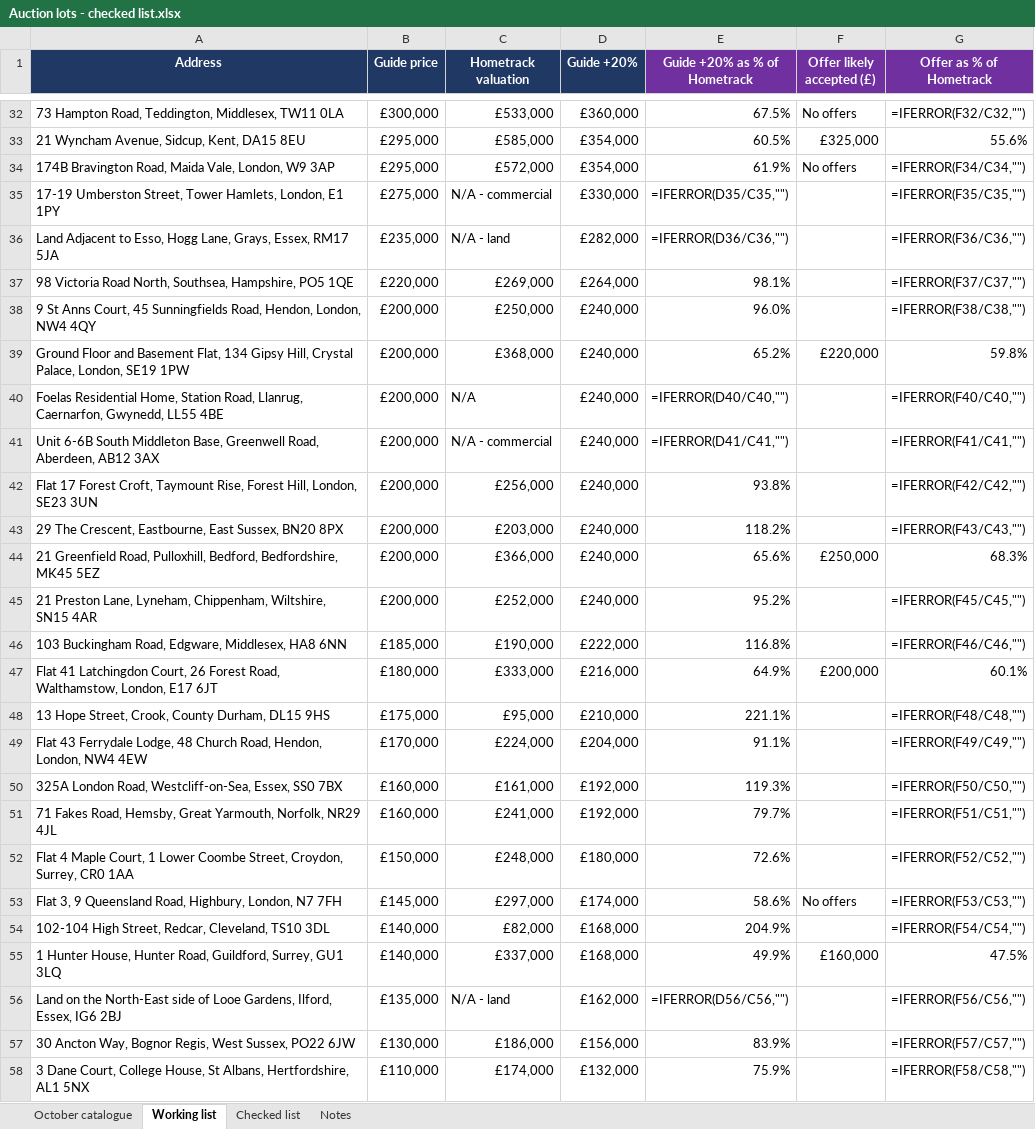
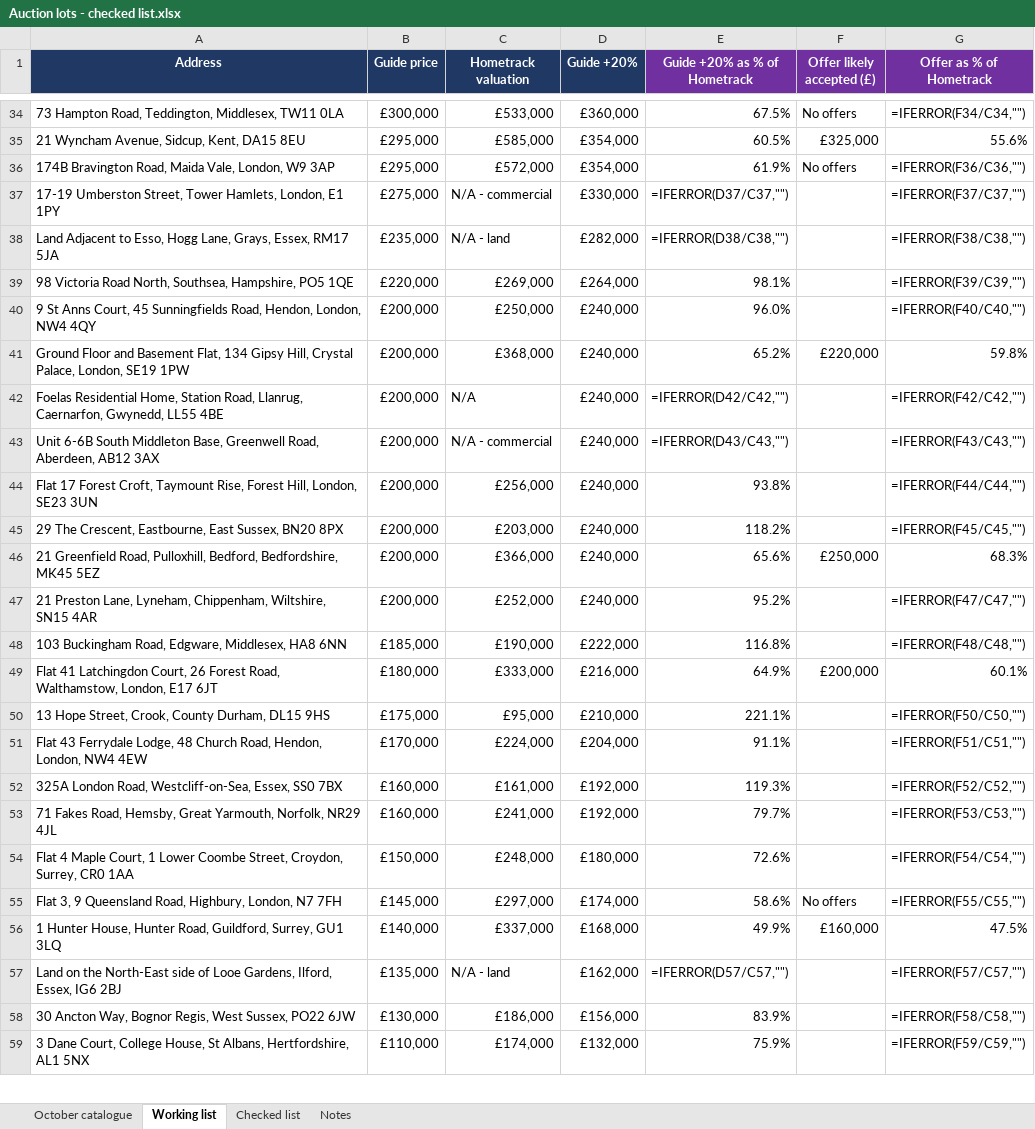
Before and after one commit to Wealthbrokerage/We-task-runner, an Excel workbook: auction_xref/Auction lots - checked list.xlsx, sheet Working list, drawn as a sheet; only a part is shown, gaps mark what is left out; values as stored, in another font and other column widths than the file's, no borders; formulas without a stored value are shown as written; removed rows and columns are numbered as before the commit, all else as after; the diff covers the shown part only; the diff names each change by its address in the sheet, - before the commit and + after, or states it on an @@ line.

```diff
--- a/auction_xref/Auction lots - checked list.xlsx (sheet Working list)
+++ b/auction_xref/Auction lots - checked list.xlsx (sheet Working list)
-G34 (Offer as % of Hometrack): =IFERROR(F32/C32,"")
+G34 (Offer as % of Hometrack): =IFERROR(F34/C34,"")
-G36 (Offer as % of Hometrack): =IFERROR(F34/C34,"")
+G36 (Offer as % of Hometrack): =IFERROR(F36/C36,"")
-E37 (Guide +20% as % of Hometrack): =IFERROR(D35/C35,"")
+E37 (Guide +20% as % of Hometrack): =IFERROR(D37/C37,"")
-G37 (Offer as % of Hometrack): =IFERROR(F35/C35,"")
+G37 (Offer as % of Hometrack): =IFERROR(F37/C37,"")
-E38 (Guide +20% as % of Hometrack): =IFERROR(D36/C36,"")
+E38 (Guide +20% as % of Hometrack): =IFERROR(D38/C38,"")
-G38 (Offer as % of Hometrack): =IFERROR(F36/C36,"")
+G38 (Offer as % of Hometrack): =IFERROR(F38/C38,"")
-G39 (Offer as % of Hometrack): =IFERROR(F37/C37,"")
+G39 (Offer as % of Hometrack): =IFERROR(F39/C39,"")
-G40 (Offer as % of Hometrack): =IFERROR(F38/C38,"")
+G40 (Offer as % of Hometrack): =IFERROR(F40/C40,"")
-E42 (Guide +20% as % of Hometrack): =IFERROR(D40/C40,"")
+E42 (Guide +20% as % of Hometrack): =IFERROR(D42/C42,"")
-G42 (Offer as % of Hometrack): =IFERROR(F40/C40,"")
+G42 (Offer as % of Hometrack): =IFERROR(F42/C42,"")
-E43 (Guide +20% as % of Hometrack): =IFERROR(D41/C41,"")
+E43 (Guide +20% as % of Hometrack): =IFERROR(D43/C43,"")
-G43 (Offer as % of Hometrack): =IFERROR(F41/C41,"")
+G43 (Offer as % of Hometrack): =IFERROR(F43/C43,"")
-G44 (Offer as % of Hometrack): =IFERROR(F42/C42,"")
+G44 (Offer as % of Hometrack): =IFERROR(F44/C44,"")
-G45 (Offer as % of Hometrack): =IFERROR(F43/C43,"")
+G45 (Offer as % of Hometrack): =IFERROR(F45/C45,"")
-G47 (Offer as % of Hometrack): =IFERROR(F45/C45,"")
+G47 (Offer as % of Hometrack): =IFERROR(F47/C47,"")
-G48 (Offer as % of Hometrack): =IFERROR(F46/C46,"")
+G48 (Offer as % of Hometrack): =IFERROR(F48/C48,"")
-G50 (Offer as % of Hometrack): =IFERROR(F48/C48,"")
+G50 (Offer as % of Hometrack): =IFERROR(F50/C50,"")
-G51 (Offer as % of Hometrack): =IFERROR(F49/C49,"")
+G51 (Offer as % of Hometrack): =IFERROR(F51/C51,"")
-G52 (Offer as % of Hometrack): =IFERROR(F50/C50,"")
+G52 (Offer as % of Hometrack): =IFERROR(F52/C52,"")
-G53 (Offer as % of Hometrack): =IFERROR(F51/C51,"")
+G53 (Offer as % of Hometrack): =IFERROR(F53/C53,"")
-G54 (Offer as % of Hometrack): =IFERROR(F52/C52,"")
+G54 (Offer as % of Hometrack): =IFERROR(F54/C54,"")
-G55 (Offer as % of Hometrack): =IFERROR(F53/C53,"")
+G55 (Offer as % of Hometrack): =IFERROR(F55/C55,"")
-row 54: 102-104 High Street, Redcar, Cleveland, TS10 3DL | £140,000 | £82,000 | £168,000 | 204.9% |  | =IFERROR(F54/C54,"")
-E57 (Guide +20% as % of Hometrack): =IFERROR(D56/C56,"")
+E57 (Guide +20% as % of Hometrack): =IFERROR(D57/C57,"")
-G57 (Offer as % of Hometrack): =IFERROR(F56/C56,"")
+G57 (Offer as % of Hometrack): =IFERROR(F57/C57,"")
-G58 (Offer as % of Hometrack): =IFERROR(F57/C57,"")
+G58 (Offer as % of Hometrack): =IFERROR(F58/C58,"")
-G59 (Offer as % of Hometrack): =IFERROR(F58/C58,"")
+G59 (Offer as % of Hometrack): =IFERROR(F59/C59,"")
```
Also changed, not shown: 2 added rows, 1 removed row and 40 edited cells elsewhere in this sheet, sheet Checked list, sheet Notes, sheet October catalogue, formulas that keep their value, 4 other files.
